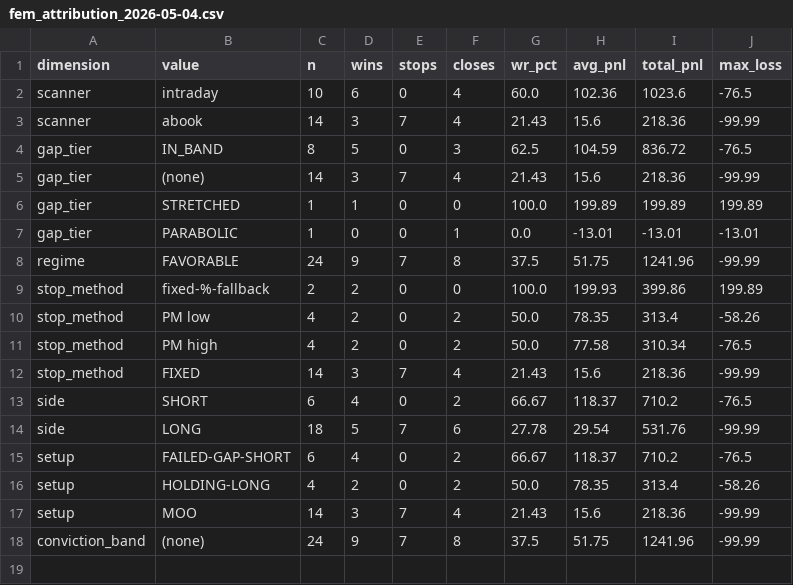
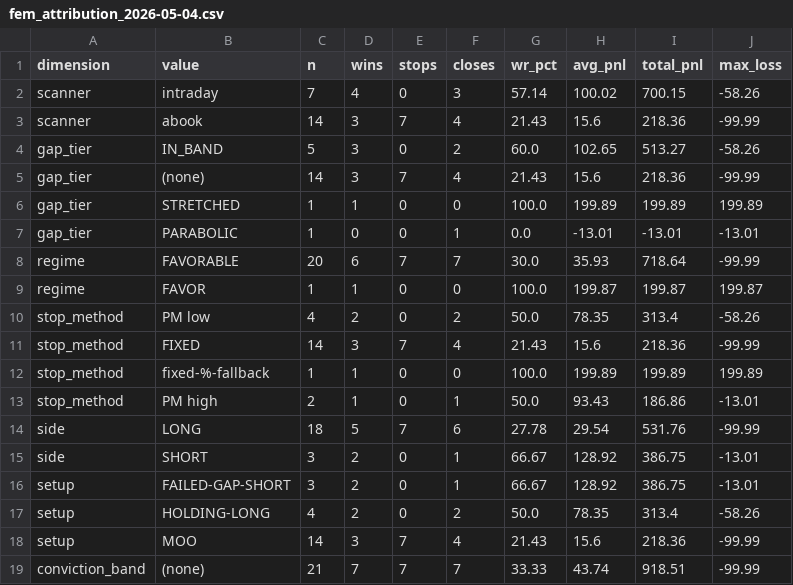
Before and after one commit to ideggplant/fem-dashboard, a CSV file: scans/fem_attribution_2026-05-04.csv, drawn as a sheet.

Commit message:
scan: update fem_attribution_2026-05-04.csv

```diff
--- a/scans/fem_attribution_2026-05-04.csv
+++ b/scans/fem_attribution_2026-05-04.csv
@@ -1,5 +1,5 @@
 dimension,value,n,wins,stops,closes,wr_pct,avg_pnl,total_pnl,max_loss
-scanner,intraday,10,6,0,4,60.0,102.36,1023.6,-76.5
+scanner,intraday,7,4,0,3,57.14,100.02,700.15,-58.26
 scanner,abook,14,3,7,4,21.43,15.6,218.36,-99.99
-gap_tier,IN_BAND,8,5,0,3,62.5,104.59,836.72,-76.5
+gap_tier,IN_BAND,5,3,0,2,60.0,102.65,513.27,-58.26
 gap_tier,(none),14,3,7,4,21.43,15.6,218.36,-99.99
@@ -7,12 +7,13 @@ gap_tier,STRETCHED,1,1,0,0,100.0,199.89,199.89,199.89
 gap_tier,PARABOLIC,1,0,0,1,0.0,-13.01,-13.01,-13.01
-regime,FAVORABLE,24,9,7,8,37.5,51.75,1241.96,-99.99
-stop_method,fixed-%-fallback,2,2,0,0,100.0,199.93,399.86,199.89
+regime,FAVORABLE,20,6,7,7,30.0,35.93,718.64,-99.99
+regime,FAVOR,1,1,0,0,100.0,199.87,199.87,199.87
 stop_method,PM low,4,2,0,2,50.0,78.35,313.4,-58.26
-stop_method,PM high,4,2,0,2,50.0,77.58,310.34,-76.5
 stop_method,FIXED,14,3,7,4,21.43,15.6,218.36,-99.99
-side,SHORT,6,4,0,2,66.67,118.37,710.2,-76.5
+stop_method,fixed-%-fallback,1,1,0,0,100.0,199.89,199.89,199.89
+stop_method,PM high,2,1,0,1,50.0,93.43,186.86,-13.01
 side,LONG,18,5,7,6,27.78,29.54,531.76,-99.99
-setup,FAILED-GAP-SHORT,6,4,0,2,66.67,118.37,710.2,-76.5
+side,SHORT,3,2,0,1,66.67,128.92,386.75,-13.01
+setup,FAILED-GAP-SHORT,3,2,0,1,66.67,128.92,386.75,-13.01
 setup,HOLDING-LONG,4,2,0,2,50.0,78.35,313.4,-58.26
 setup,MOO,14,3,7,4,21.43,15.6,218.36,-99.99
-conviction_band,(none),24,9,7,8,37.5,51.75,1241.96,-99.99
+conviction_band,(none),21,7,7,7,33.33,43.74,918.51,-99.99
```
